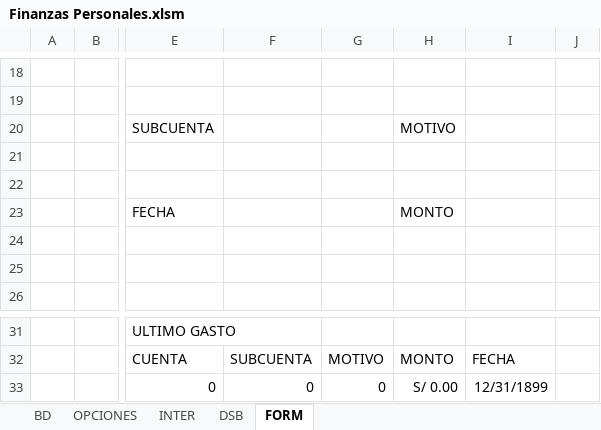
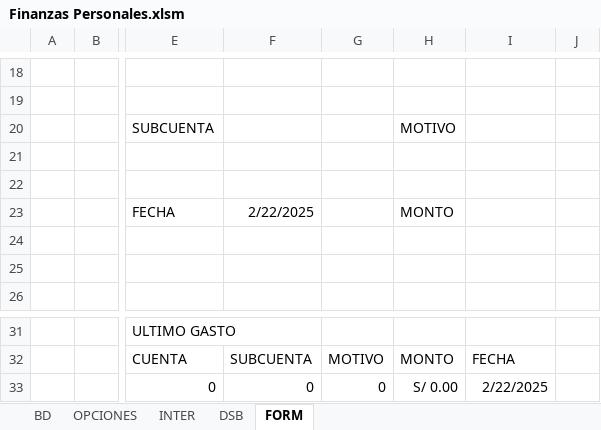
Before and after one commit to EfrenHR21/Finanzas-Personales, an Excel workbook: Finanzas Personales.xlsm, sheet FORM, drawn as a sheet; only a part is shown, gaps mark what is left out; values as stored, in another font and other column widths than the file's, no borders; charts and pictures not drawn; the diff names each change by its address in the sheet, - before the commit and + after, or states it on an @@ line.

```diff
--- a/Finanzas Personales.xlsm (sheet FORM)
+++ b/Finanzas Personales.xlsm (sheet FORM)
-F23: (empty)
+F23: 2/22/2025
-I33: 12/31/1899
+I33: 2/22/2025
```
Also changed, not shown: sheet INTER, formulas that keep their value, charts or pictures, 3 other files.
